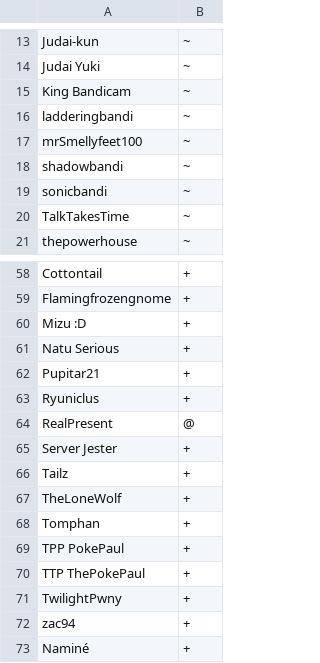
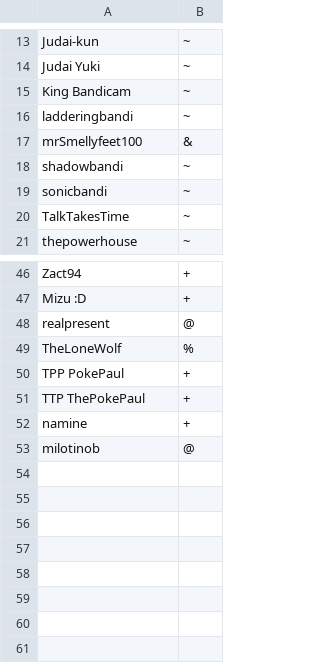
Before and after one commit to bandicam/BandiServer, a CSV file: config/usergroups.csv, drawn as a sheet; only a part is shown, gaps mark what is left out; removed rows and columns are numbered as before the commit, all else as after; the diff covers the shown part only; the diff names each change by its address in the sheet, - before the commit and + after, or states it on an @@ line.

```diff
--- a/config/usergroups.csv
+++ b/config/usergroups.csv
-B17: ~
+B17: &
-A46: Cottontail
+A46: Zact94
-row 59: Flamingfrozengnome | +
-row 61: Natu Serious | +
-row 62: Pupitar21 | +
-row 63: Ryuniclus | +
-A48: RealPresent
+A48: realpresent
-row 65: Server Jester | +
-row 66: Tailz | +
-B49: +
+B49: %
-row 68: Tomphan | +
-row 71: TwilightPwny | +
-row 72: zac94 | +
-A52: Naminé
+A52: namine
+row 53: milotinob | @
```
Also changed, not shown: 12 removed rows and 13 edited cells elsewhere in this file.
